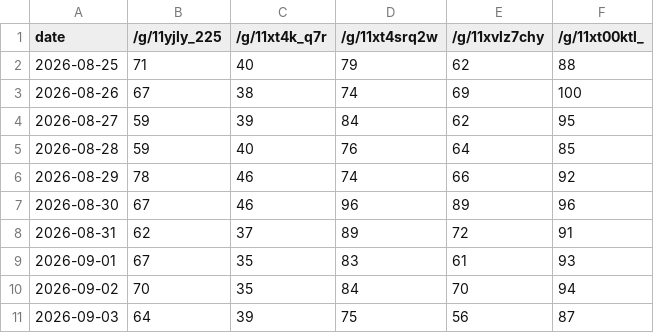
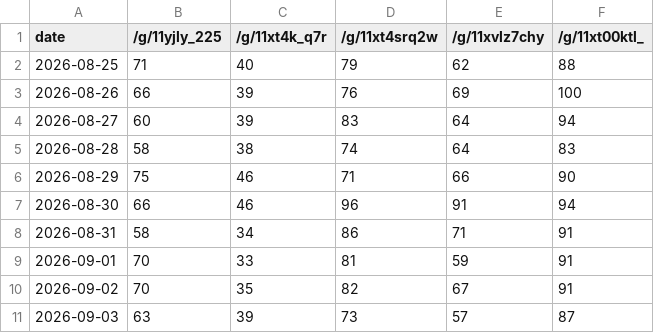
Before and after one commit to jamnbutter14/trends-tracker, a CSV file: trends_data.csv, drawn as a sheet; only a part is shown; the diff covers the shown part only.

```diff
--- a/trends_data.csv
+++ b/trends_data.csv
@@ -2,10 +2,10 @@ date,/g/11yjly_225,/g/11xt4k_q7r,/g/11xt4srq2w,/g/11xvlz7chy,/g/11xt00ktl_
 2026-08-25,71,40,79,62,88
-2026-08-26,67,38,74,69,100
-2026-08-27,59,39,84,62,95
-2026-08-28,59,40,76,64,85
-2026-08-29,78,46,74,66,92
-2026-08-30,67,46,96,89,96
-2026-08-31,62,37,89,72,91
-2026-09-01,67,35,83,61,93
-2026-09-02,70,35,84,70,94
-2026-09-03,64,39,75,56,87
+2026-08-26,66,39,76,69,100
+2026-08-27,60,39,83,64,94
+2026-08-28,58,38,74,64,83
+2026-08-29,75,46,71,66,90
+2026-08-30,66,46,96,91,94
+2026-08-31,58,34,86,71,91
+2026-09-01,70,33,81,59,91
+2026-09-02,70,35,82,67,91
+2026-09-03,63,39,73,57,87
```
Also changed, not shown: 1 added row and 97 edited cells elsewhere in this file.
